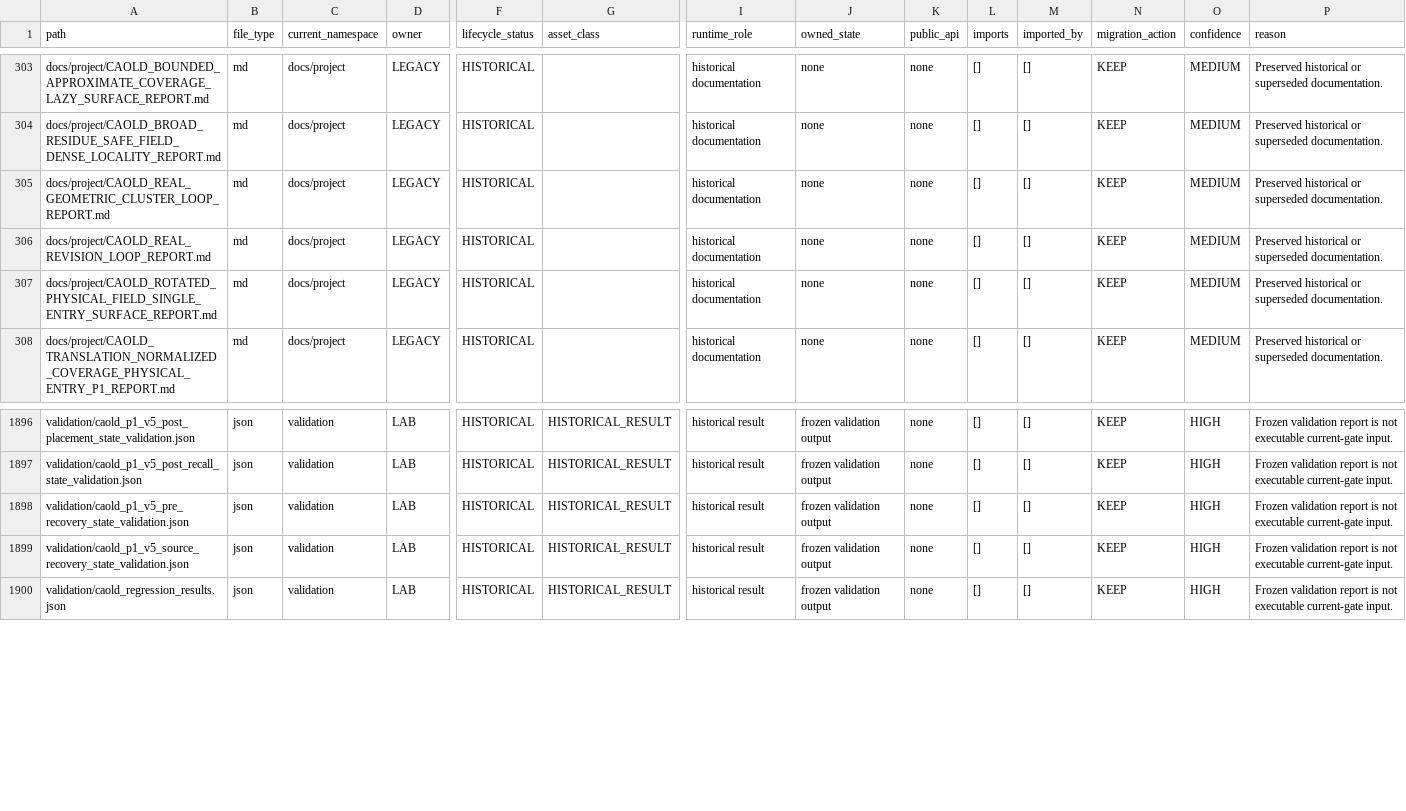
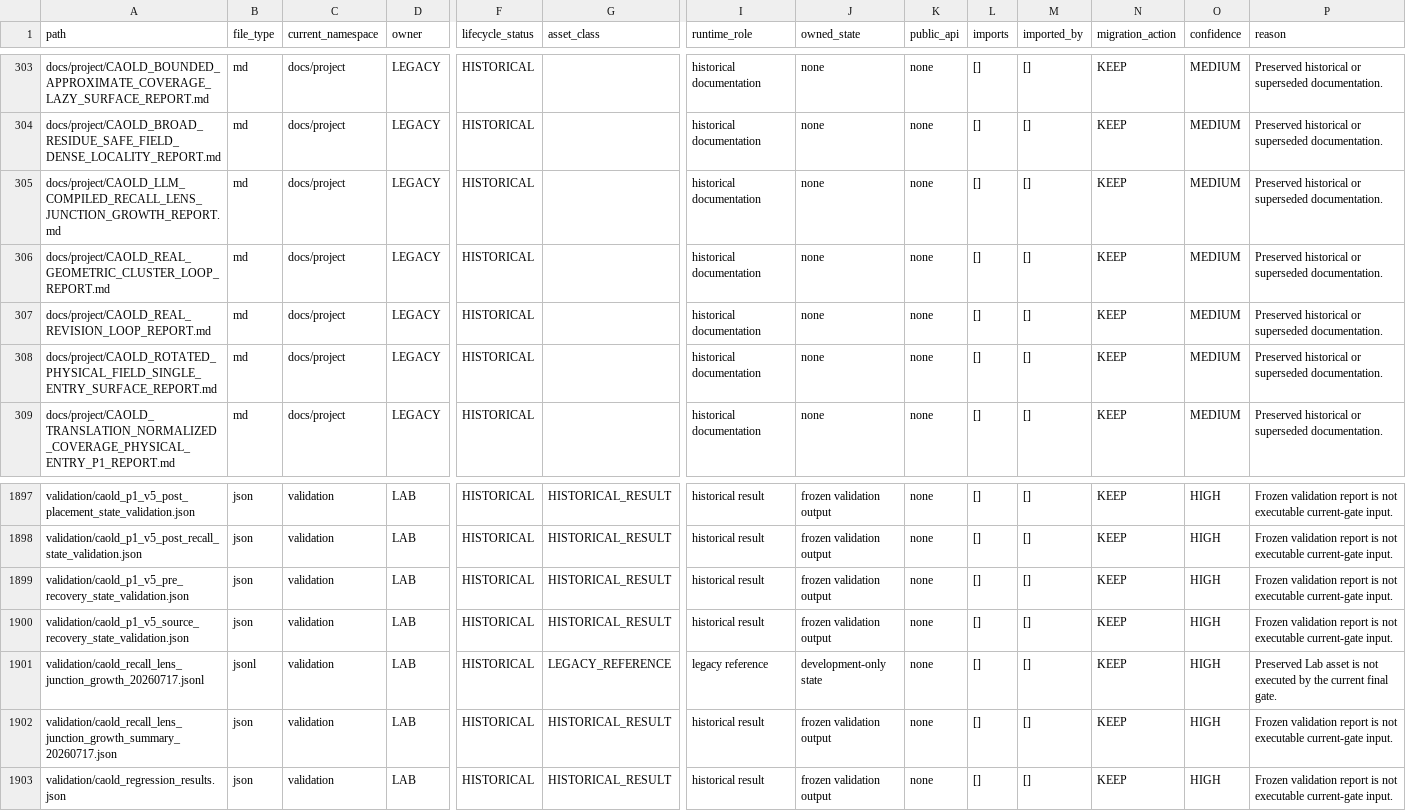
Before and after one commit to awdawmip/Nollm, a CSV file: docs/architecture/module-ownership/MODULE_OWNERSHIP_MANIFEST.csv, drawn as a sheet; only a part is shown, gaps mark what is left out; rows hold the shown columns only; the diff names each change by its address in the sheet, - before the commit and + after, or states it on an @@ line.

Commit message:
docs(caold): freeze final ownership evidence

```diff
--- a/docs/architecture/module-ownership/MODULE_OWNERSHIP_MANIFEST.csv
+++ b/docs/architecture/module-ownership/MODULE_OWNERSHIP_MANIFEST.csv
+row 305: docs/project/CAOLD_LLM_COMPILED_RECALL_LENS_JUNCTION_GROWTH_REPORT.md | md | docs/project | LEGACY | HISTORICAL |  | historical documentation | none | none | [] | [] | KEEP | MEDIUM | Preserved historical or superseded documentation.
+row 1901: validation/caold_recall_lens_junction_growth_20260717.jsonl | jsonl | validation | LAB | HISTORICAL | LEGACY_REFERENCE | legacy reference | development-only state | none | [] | [] | KEEP | HIGH | Preserved Lab asset is not executed by the current final gate.
+row 1902: validation/caold_recall_lens_junction_growth_summary_20260717.json | json | validation | LAB | HISTORICAL | HISTORICAL_RESULT | historical result | frozen validation output | none | [] | [] | KEEP | HIGH | Frozen validation report is not executable current-gate input.
```
Also changed, not shown: 3 other files.
